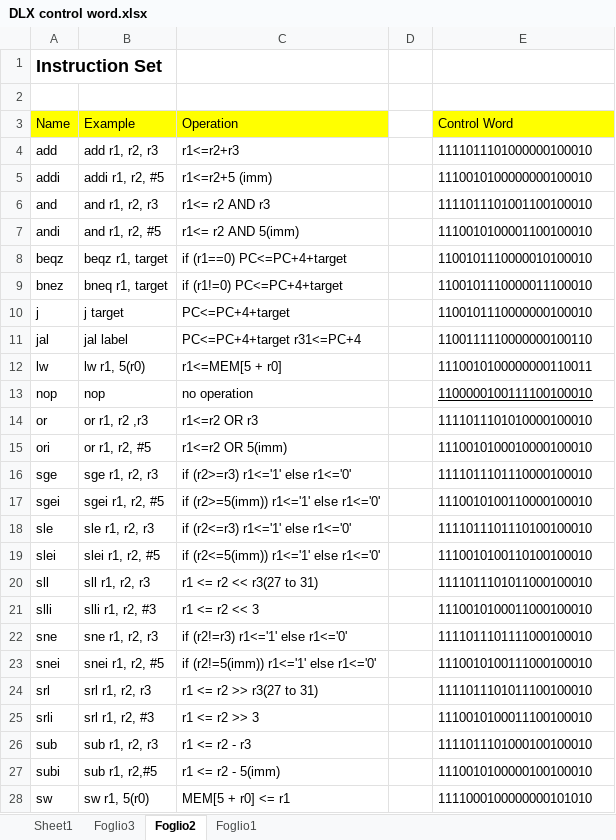
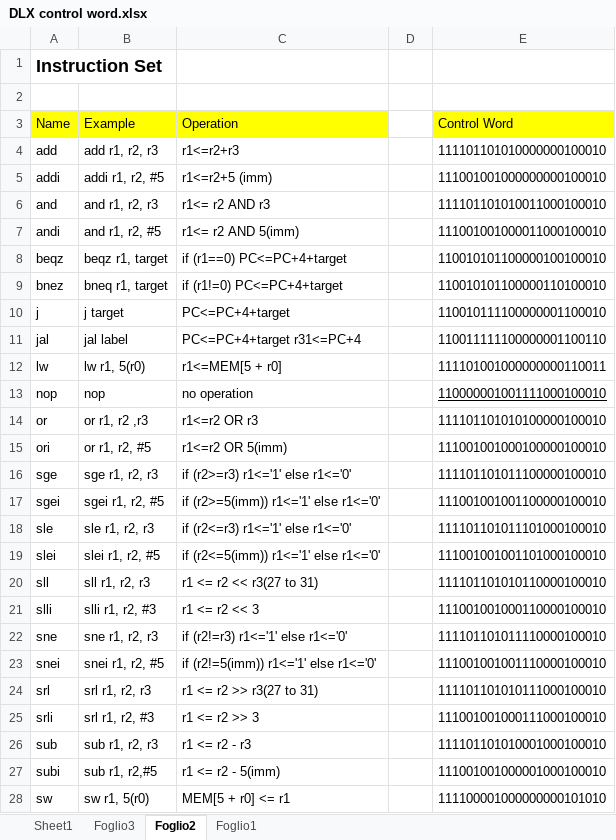
Before and after one commit to nicosilverx/dlx_project, an Excel workbook: docs/DLX control word.xlsx, sheet Foglio2, drawn as a sheet; only a part is shown; values as stored, in another font and other column widths than the file's, no borders; the diff covers the shown part only; the diff names each change by its address in the sheet, - before the commit and + after, or states it on an @@ line.

```diff
--- a/docs/DLX control word.xlsx (sheet Foglio2)
+++ b/docs/DLX control word.xlsx (sheet Foglio2)
-E4 (Control Word): 1111011101000000100010
+E4 (Control Word): 111101101010000000100010
-E5 (Control Word): 1110010100000000100010
+E5 (Control Word): 111001001000000000100010
-E6 (Control Word): 1111011101001100100010
+E6 (Control Word): 111101101010011000100010
-E7 (Control Word): 1110010100001100100010
+E7 (Control Word): 111001001000011000100010
-E8 (Control Word): 1100101110000010100010
+E8 (Control Word): 110010101100000100100010
-E9 (Control Word): 1100101110000011100010
+E9 (Control Word): 110010101100000110100010
-E10 (Control Word): 1100101110000000100010
+E10 (Control Word): 110010111100000001100010
-E11 (Control Word): 1100111110000000100110
+E11 (Control Word): 110011111100000001100110
-E12 (Control Word): 1110010100000000110011
+E12 (Control Word): 111101001000000000110011
-E13 (Control Word): 1100000100111100100010
+E13 (Control Word): 110000001001111000100010
-E14 (Control Word): 1111011101010000100010
+E14 (Control Word): 111101101010100000100010
-E15 (Control Word): 1110010100010000100010
+E15 (Control Word): 111001001000100000100010
-E16 (Control Word): 1111011101110000100010
+E16 (Control Word): 111101101011100000100010
-E17 (Control Word): 1110010100110000100010
+E17 (Control Word): 111001001001100000100010
-E18 (Control Word): 1111011101110100100010
+E18 (Control Word): 111101101011101000100010
-E19 (Control Word): 1110010100110100100010
+E19 (Control Word): 111001001001101000100010
-E20 (Control Word): 1111011101011000100010
+E20 (Control Word): 111101101010110000100010
-E21 (Control Word): 1110010100011000100010
+E21 (Control Word): 111001001000110000100010
-E22 (Control Word): 1111011101111000100010
+E22 (Control Word): 111101101011110000100010
-E23 (Control Word): 1110010100111000100010
+E23 (Control Word): 111001001001110000100010
-E24 (Control Word): 1111011101011100100010
+E24 (Control Word): 111101101010111000100010
-E25 (Control Word): 1110010100011100100010
+E25 (Control Word): 111001001000111000100010
-E26 (Control Word): 1111011101000100100010
+E26 (Control Word): 111101101010001000100010
-E27 (Control Word): 1110010100000100100010
+E27 (Control Word): 111001001000001000100010
-E28 (Control Word): 1111000100000000101010
+E28 (Control Word): 111100001000000000101010
```
Also changed, not shown: 2 edited cells elsewhere in this sheet, sheet Foglio3, 11 other files.
